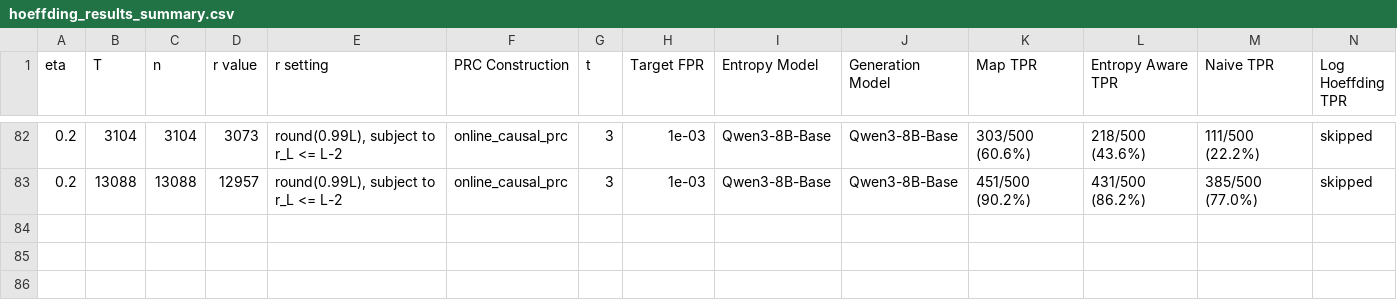
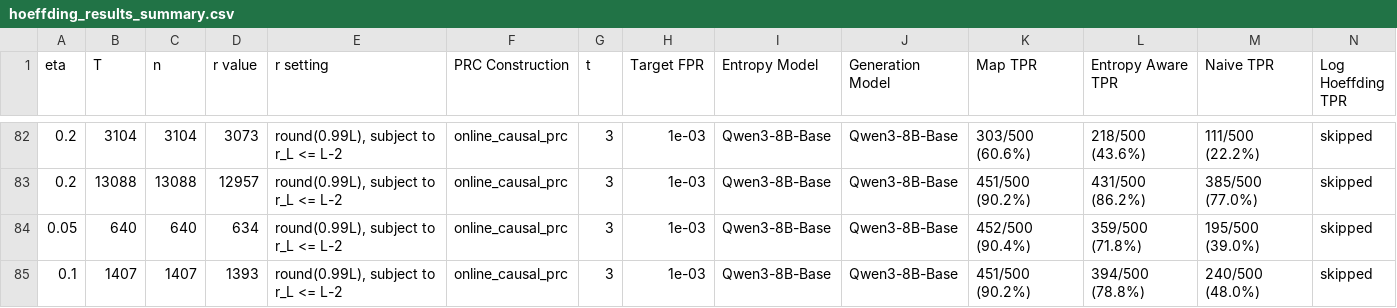
Before and after one commit to Anurag461/Pseudorandom-Code-Watermark, a CSV file: hoeffding_results_summary.csv, drawn as a sheet; only a part is shown, gaps mark what is left out; rows hold the shown columns only; the diff names each change by its address in the sheet, - before the commit and + after, or states it on an @@ line.

Commit message:
Record 8B online eta sweeps

```diff
--- a/hoeffding_results_summary.csv
+++ b/hoeffding_results_summary.csv
+row 84: 0.05 | 640 | 640 | 634 | round(0.99L), subject to r_L <= L-2 | online_causal_prc | 3 | 1e-03 | Qwen3-8B-Base | Qwen3-8B-Base | 452/500 (90.4%) | 359/500 (71.8%) | 195/500 (39.0%) | skipped
+row 85: 0.1 | 1407 | 1407 | 1393 | round(0.99L), subject to r_L <= L-2 | online_causal_prc | 3 | 1e-03 | Qwen3-8B-Base | Qwen3-8B-Base | 451/500 (90.2%) | 394/500 (78.8%) | 240/500 (48.0%) | skipped
```
Also changed, not shown: 7 other files.
